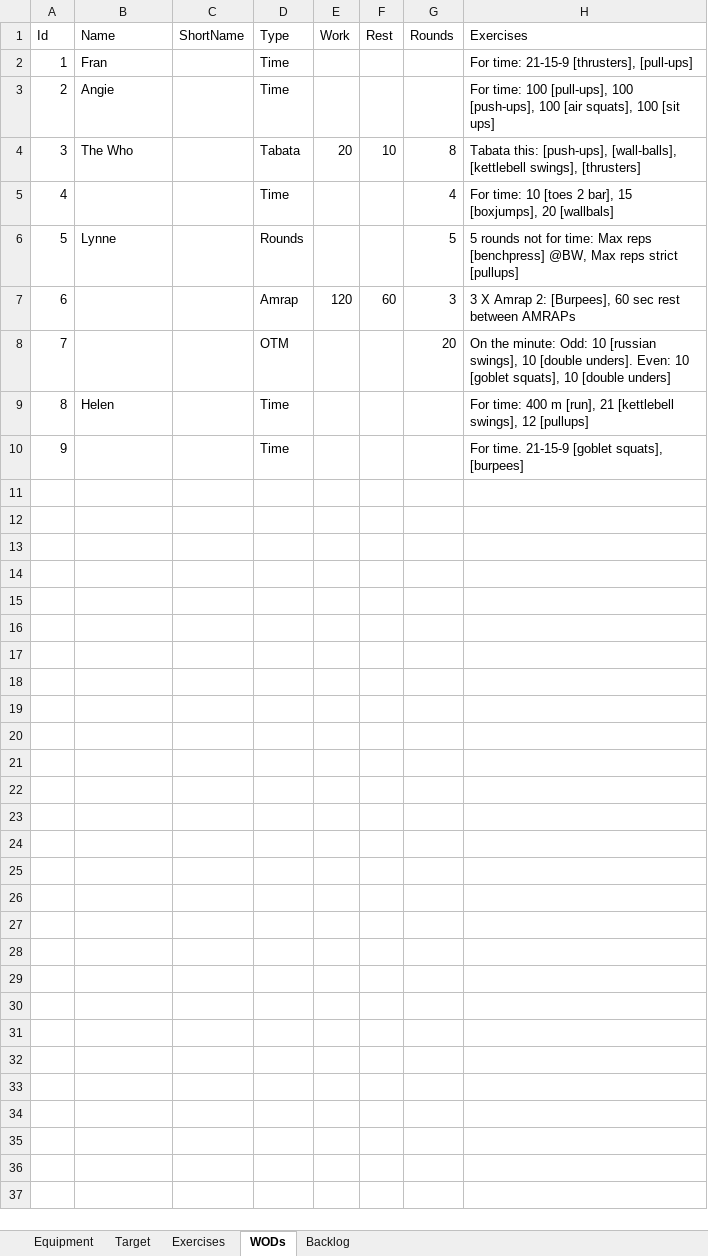
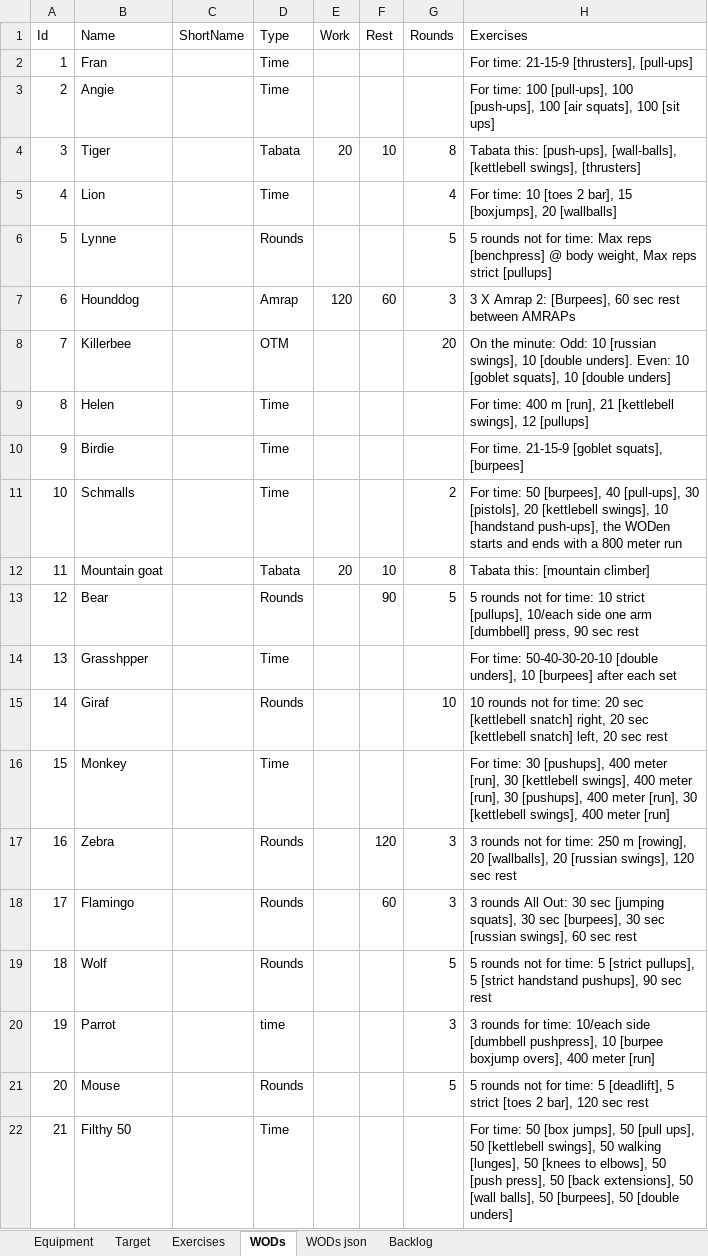
Before and after one commit to RabenErland/ProjectCrossFit, an Excel workbook: LocalFiles/data/Data.xlsx, sheet WODs, drawn as a sheet; only a part is shown; values as stored, in another font and other column widths than the file's, no borders; the diff covers the shown part only; the diff names each change by its address in the sheet, - before the commit and + after, or states it on an @@ line.

```diff
--- a/LocalFiles/data/Data.xlsx (sheet WODs)
+++ b/LocalFiles/data/Data.xlsx (sheet WODs)
+sheet tab: WODs json
-B4 (Name): The Who
+B4 (Name): Tiger
-B5 (Name): (empty)
+B5 (Name): Lion
-H5 (Exercises): …[boxjumps], 20 [wallbals]
+H5 (Exercises): …[boxjumps], 20 [wallballs]
-H6 (Exercises): …reps [benchpress] @BW, Max reps…
+H6 (Exercises): …reps [benchpress] @ body weight, Max reps…
-B7 (Name): (empty)
+B7 (Name): Hounddog
-B8 (Name): (empty)
+B8 (Name): Killerbee
-B10 (Name): (empty)
+B10 (Name): Birdie
+row 11: 10 | Schmalls |  | Time |  |  | 2 | For time: 50 [burpees], 40 [pull-ups], 30 [pistols], 20 [kettlebell swings], 10 [handstand push-ups], the WODen starts and ends with a 800 meter run
+row 12: 11 | Mountain goat |  | Tabata | 20 | 10 | 8 | Tabata this: [mountain climber]
+row 13: 12 | Bear |  | Rounds |  | 90 | 5 | 5 rounds not for time: 10 strict [pullups], 10/each side one arm [dumbbell] press, 90 sec rest
+row 14: 13 | Grasshpper |  | Time |  |  |  | For time: 50-40-30-20-10 [double unders], 10 [burpees] after each set
+row 15: 14 | Giraf |  | Rounds |  |  | 10 | 10 rounds not for time: 20 sec [kettlebell snatch] right, 20 sec [kettlebell snatch] left, 20 sec rest
+row 16: 15 | Monkey |  | Time |  |  |  | For time: 30 [pushups], 400 meter [run], 30 [kettlebell swings], 400 meter [run], 30 [pushups], 400 meter [run], 30 [kettlebell swings], 400 meter [run]
+row 17: 16 | Zebra |  | Rounds |  | 120 | 3 | 3 rounds not for time: 250 m [rowing], 20 [wallballs], 20 [russian swings], 120 sec rest
+row 18: 17 | Flamingo |  | Rounds |  | 60 | 3 | 3 rounds All Out: 30 sec [jumping squats], 30 sec [burpees], 30 sec [russian swings], 60 sec rest
+row 19: 18 | Wolf |  | Rounds |  |  | 5 | 5 rounds not for time: 5 [strict pullups], 5 [strict handstand pushups], 90 sec rest
+row 20: 19 | Parrot |  | time |  |  | 3 | 3 rounds for time: 10/each side [dumbbell pushpress], 10 [burpee boxjump overs], 400 meter [run]
+row 21: 20 | Mouse |  | Rounds |  |  | 5 | 5 rounds not for time: 5 [deadlift], 5 strict [toes 2 bar], 120 sec rest
+row 22: 21 | Filthy 50 |  | Time |  |  |  | For time: 50 [box jumps], 50 [pull ups], 50 [kettlebell swings], 50 walking [lunges], 50 [knees to elbows], 50 [push press], 50 [back extensions], 50 [wall balls], 50 [burpees], 50 [double unders]
```
Also changed, not shown: 13 added rows elsewhere in this sheet, sheet Exercises, formulas that keep their value, 1 other file.
